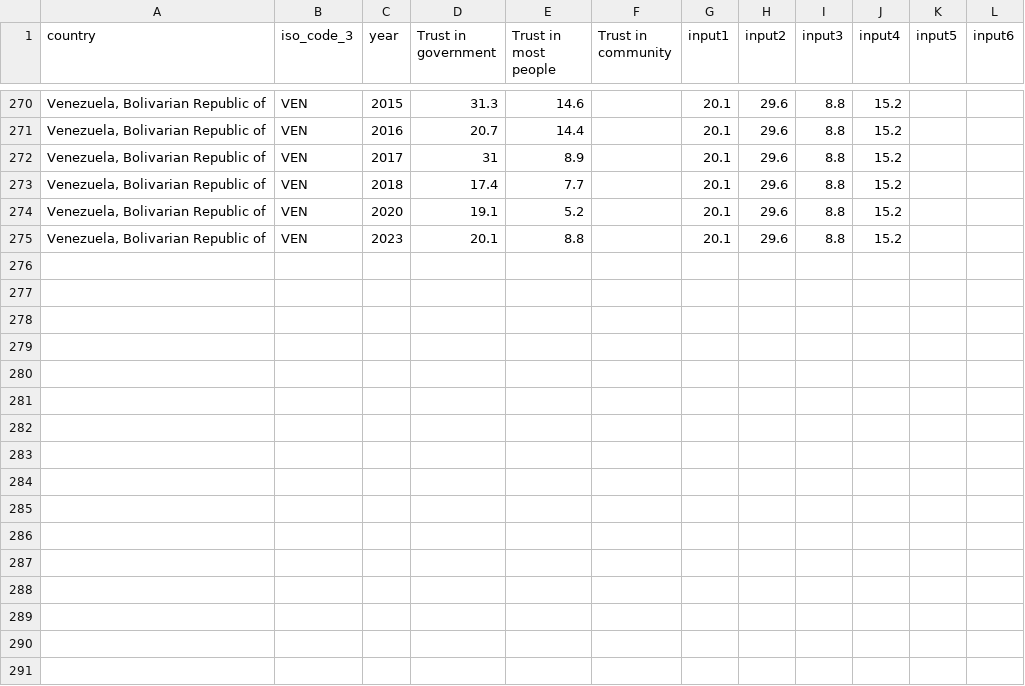
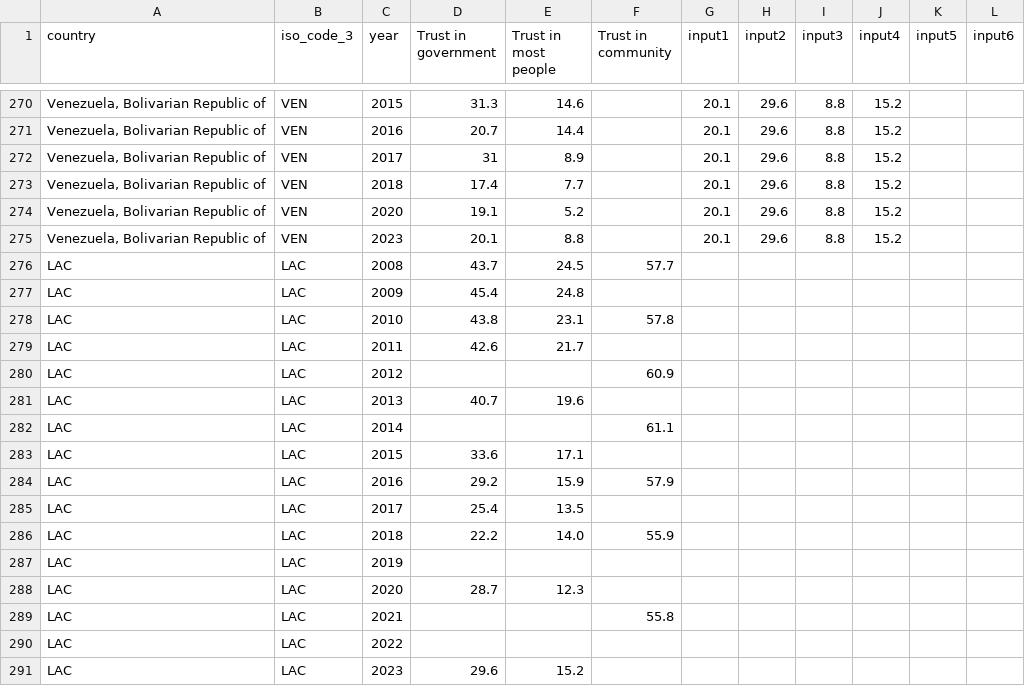
Before and after one commit to UNDP-Data/dv-lac-hdi-report-data-repository, a CSV file: data/chapter-04/country/figure08.csv, drawn as a sheet; only a part is shown, gaps mark what is left out; the diff names each change by its address in the sheet, - before the commit and + after, or states it on an @@ line.

Commit message:
Update figure08.csv

```diff
--- a/data/chapter-04/country/figure08.csv
+++ b/data/chapter-04/country/figure08.csv
+row 276: LAC | LAC | 2008 | 43.7 | 24.5 | 57.7
+row 277: LAC | LAC | 2009 | 45.4 | 24.8
+row 278: LAC | LAC | 2010 | 43.8 | 23.1 | 57.8
+row 279: LAC | LAC | 2011 | 42.6 | 21.7
+row 280: LAC | LAC | 2012 |  |  | 60.9
+row 281: LAC | LAC | 2013 | 40.7 | 19.6
+row 282: LAC | LAC | 2014 |  |  | 61.1
+row 283: LAC | LAC | 2015 | 33.6 | 17.1
+row 284: LAC | LAC | 2016 | 29.2 | 15.9 | 57.9
+row 285: LAC | LAC | 2017 | 25.4 | 13.5
+row 286: LAC | LAC | 2018 | 22.2 | 14.0 | 55.9
+row 287: LAC | LAC | 2019
+row 288: LAC | LAC | 2020 | 28.7 | 12.3
+row 289: LAC | LAC | 2021 |  |  | 55.8
+row 290: LAC | LAC | 2022
+row 291: LAC | LAC | 2023 | 29.6 | 15.2
```
